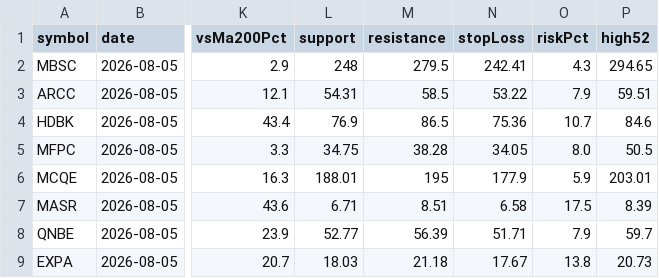
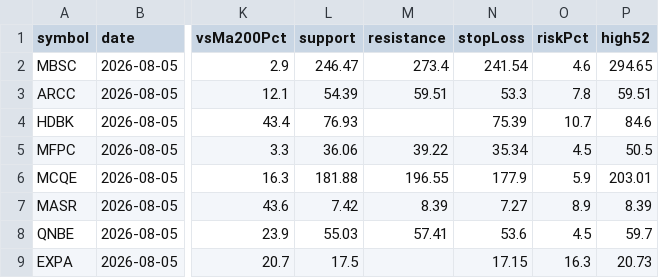
Before and after one commit to mohamedelsorogyy-hue/egx-radar, a CSV file: egx_technical.csv, drawn as a sheet; only a part is shown, gaps mark what is left out; the diff covers the shown part only; the diff names each change by its address in the sheet, - before the commit and + after, or states it on an @@ line.

```diff
--- a/egx_technical.csv
+++ b/egx_technical.csv
-L2 (support): 248
+L2 (support): 246.47
-M2 (resistance): 279.5
+M2 (resistance): 273.4
-N2 (stopLoss): 242.41
+N2 (stopLoss): 241.54
-O2 (riskPct): 4.3
+O2 (riskPct): 4.6
-L3 (support): 54.31
+L3 (support): 54.39
-M3 (resistance): 58.5
+M3 (resistance): 59.51
-N3 (stopLoss): 53.22
+N3 (stopLoss): 53.3
-O3 (riskPct): 7.9
+O3 (riskPct): 7.8
-L4 (support): 76.9
+L4 (support): 76.93
-M4 (resistance): 86.5
+M4 (resistance): (empty)
-N4 (stopLoss): 75.36
+N4 (stopLoss): 75.39
-L5 (support): 34.75
+L5 (support): 36.06
-M5 (resistance): 38.28
+M5 (resistance): 39.22
-N5 (stopLoss): 34.05
+N5 (stopLoss): 35.34
-O5 (riskPct): 8.0
+O5 (riskPct): 4.5
-L6 (support): 188.01
+L6 (support): 181.88
-M6 (resistance): 195
+M6 (resistance): 196.55
-L7 (support): 6.71
+L7 (support): 7.42
-M7 (resistance): 8.51
+M7 (resistance): 8.39
-N7 (stopLoss): 6.58
+N7 (stopLoss): 7.27
-O7 (riskPct): 17.5
+O7 (riskPct): 8.9
-L8 (support): 52.77
+L8 (support): 55.03
-M8 (resistance): 56.39
+M8 (resistance): 57.41
-N8 (stopLoss): 51.71
+N8 (stopLoss): 53.6
-O8 (riskPct): 7.9
+O8 (riskPct): 4.5
-L9 (support): 18.03
+L9 (support): 17.5
-M9 (resistance): 21.18
+M9 (resistance): (empty)
-N9 (stopLoss): 17.67
+N9 (stopLoss): 17.15
-O9 (riskPct): 13.8
+O9 (riskPct): 16.3
```
Also changed, not shown: 59 edited cells elsewhere in this file, egx_data.csv, egx_shortlist.csv, 7 other files.
